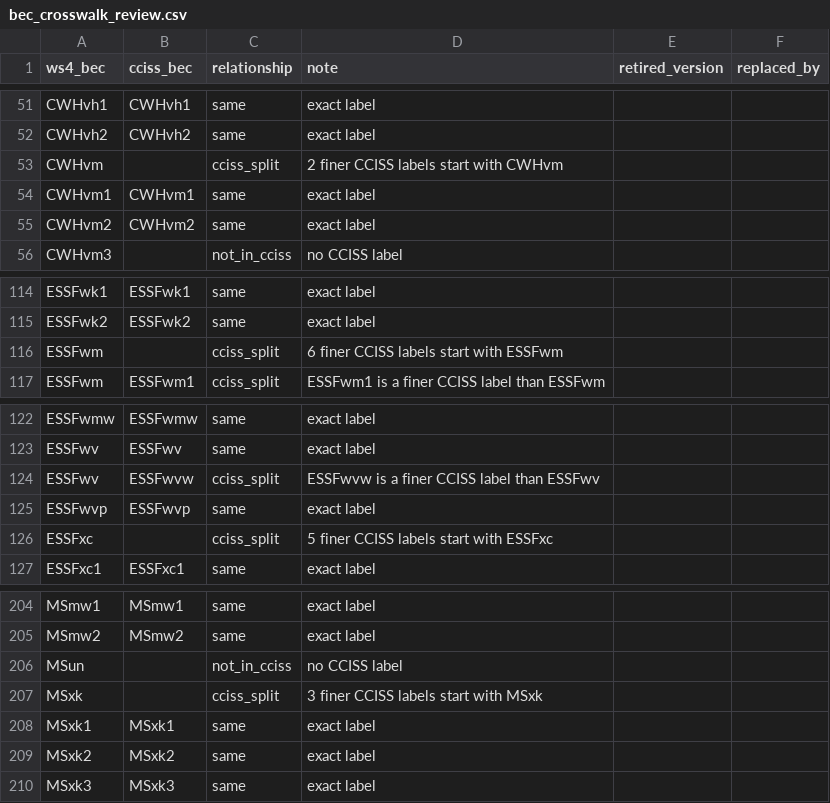
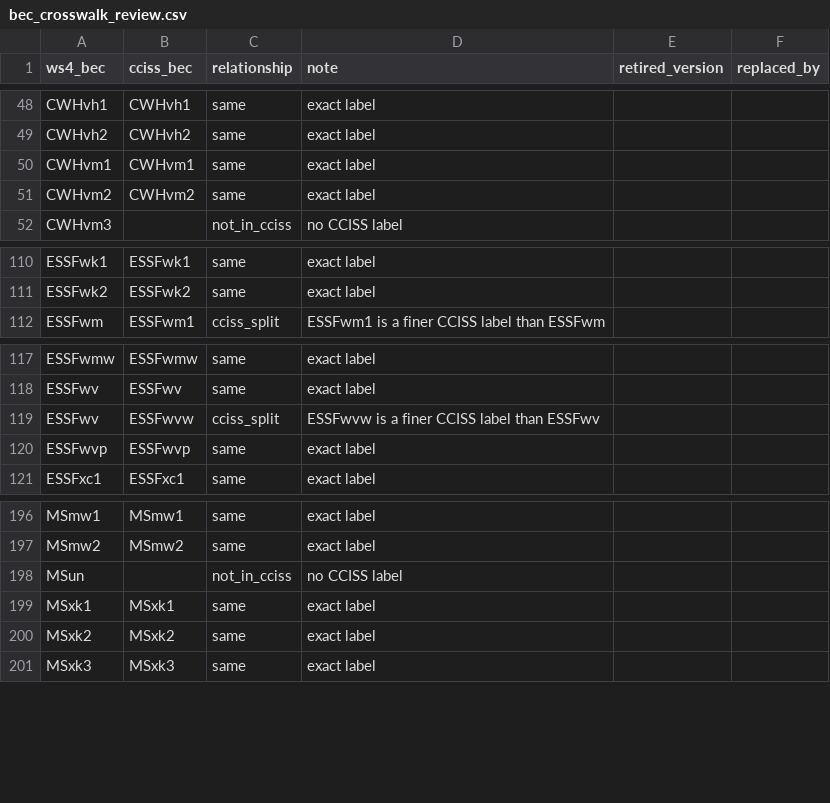
Before and after one commit to UBC-FRESH/ws4, a CSV file: ws4/sdmd/data/sdmd/bec_crosswalk_review.csv, drawn as a sheet; only a part is shown, gaps mark what is left out; the diff covers the shown part only.

```diff
--- a/ws4/sdmd/data/sdmd/bec_crosswalk_review.csv
+++ b/ws4/sdmd/data/sdmd/bec_crosswalk_review.csv
@@ -52,3 +49,2 @@ CWHvh1,CWHvh1,same,exact label,,
 CWHvh2,CWHvh2,same,exact label,,
-CWHvm,,cciss_split,2 finer CCISS labels start with CWHvm,,
 CWHvm1,CWHvm1,same,exact label,,
@@ -115,3 +111,2 @@ ESSFwk1,ESSFwk1,same,exact label,,
 ESSFwk2,ESSFwk2,same,exact label,,
-ESSFwm,,cciss_split,6 finer CCISS labels start with ESSFwm,,
 ESSFwm,ESSFwm1,cciss_split,ESSFwm1 is a finer CCISS label than ESSFwm,,
@@ -125,3 +120,2 @@ ESSFwv,ESSFwvw,cciss_split,ESSFwvw is a finer CCISS label than ESSFwv,,
 ESSFwvp,ESSFwvp,same,exact label,,
-ESSFxc,,cciss_split,5 finer CCISS labels start with ESSFxc,,
 ESSFxc1,ESSFxc1,same,exact label,,
@@ -206,3 +198,2 @@ MSmw2,MSmw2,same,exact label,,
 MSun,,not_in_cciss,no CCISS label,,
-MSxk,,cciss_split,3 finer CCISS labels start with MSxk,,
 MSxk1,MSxk1,same,exact label,,
```
Also changed, not shown: 6 removed rows and 1 edited cell elsewhere in this file, ws4/sdmd/data/sdmd/bec_official_crosswalk.csv, ws4/sdmd/data/sdmd/tsa_bec_counts.csv, 23 other files.
